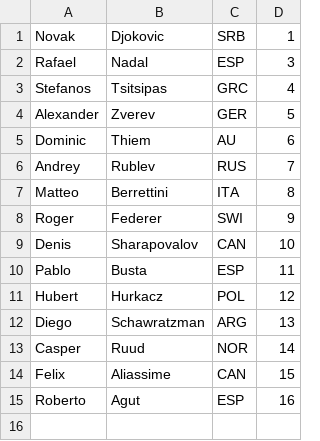
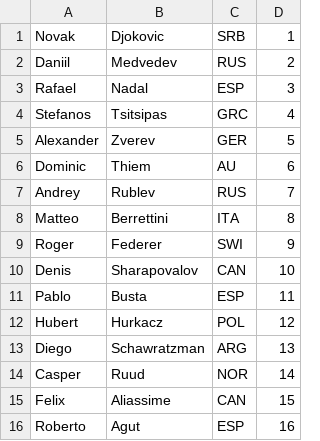
Before and after one commit to bgdn-r/tennisTournmanet, a CSV file: teniseri.csv, drawn as a sheet.

```diff
--- a/teniseri.csv
+++ b/teniseri.csv
@@ -1,2 +1,3 @@
 Novak,Djokovic,SRB,1
+Daniil,Medvedev,RUS,2
 Rafael,Nadal,ESP,3
```
Also changed, not shown: 5 other files.
